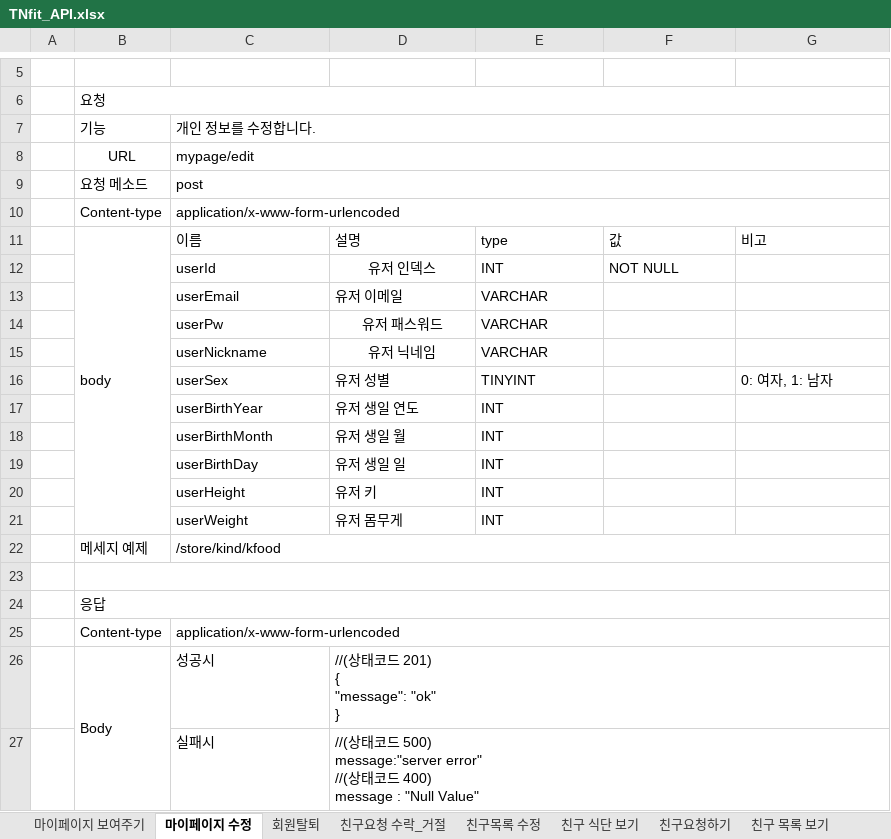
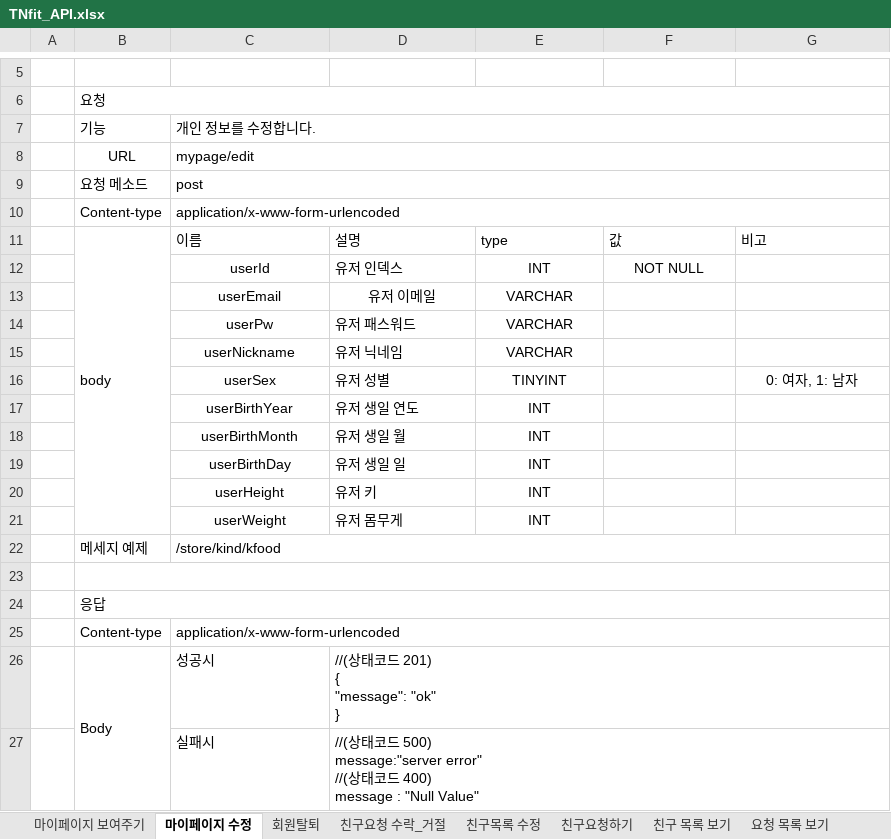
Before and after one commit to prography/tnfit, an Excel workbook: TNfit_API.xlsx, sheet 마이페이지 수정, drawn as a sheet; only a part is shown, gaps mark what is left out; values as stored, in another font and other column widths than the file's, no borders; the diff names each change by its address in the sheet, - before the commit and + after, or states it on an @@ line.

```diff
--- a/TNfit_API.xlsx (sheet 마이페이지 수정)
+++ b/TNfit_API.xlsx (sheet 마이페이지 수정)
-sheet tab: 친구 식단 보기
-C12 alignment: left
+C12 alignment: center
-D12 alignment: center
+D12 alignment: left
-E12:F12 alignment: left
+E12:F12 alignment: center
-C13:E13 alignment: left
+C13:E13 alignment: center
-C14:C21 alignment: left
+C14:C21 alignment: center
-D14:D15 alignment: center
+D14:D15 alignment: left
-E14:E21 alignment: left
+E14:E21 alignment: center
-G16 alignment: left
+G16 alignment: center
```
Also changed, not shown: sheet 음식당 영양소 보기, sheet 요청 목록 보기, sheet 친구요청하기, sheet 친구요청 수락_거절, sheet 유저 검색하기, sheet 일일 영양소 보기, 5 more sheets, 4 other files.
